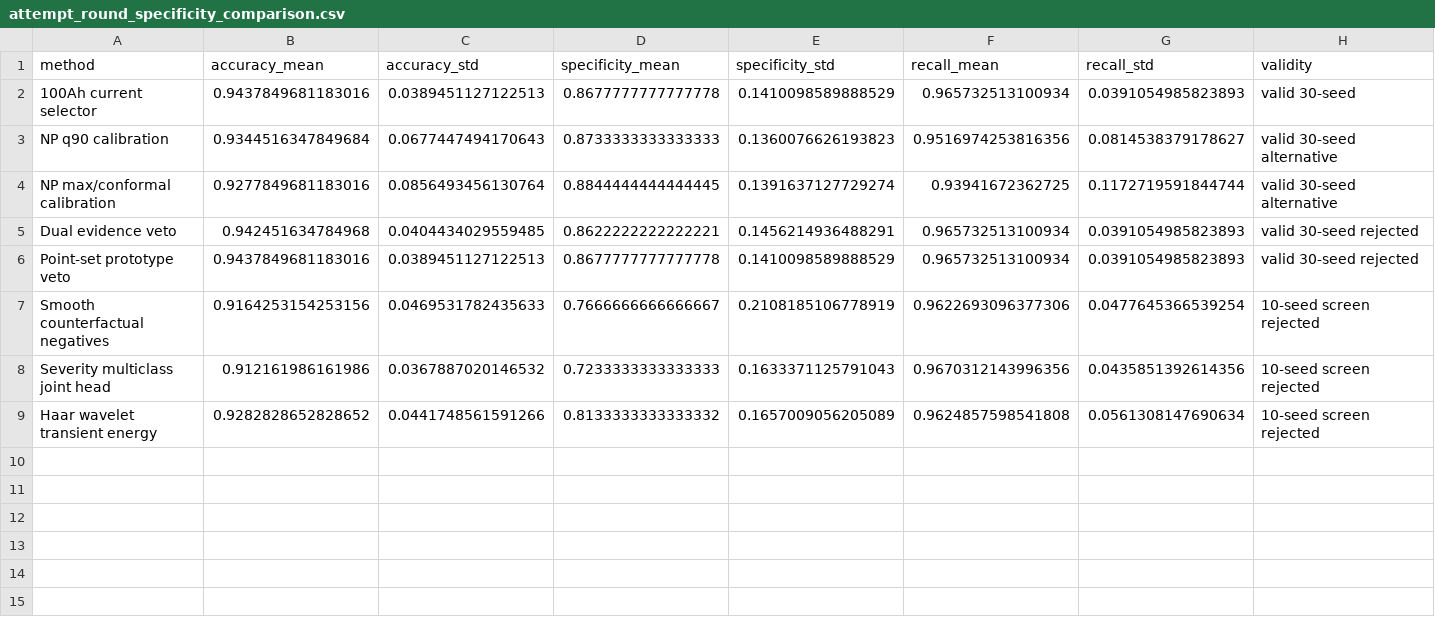
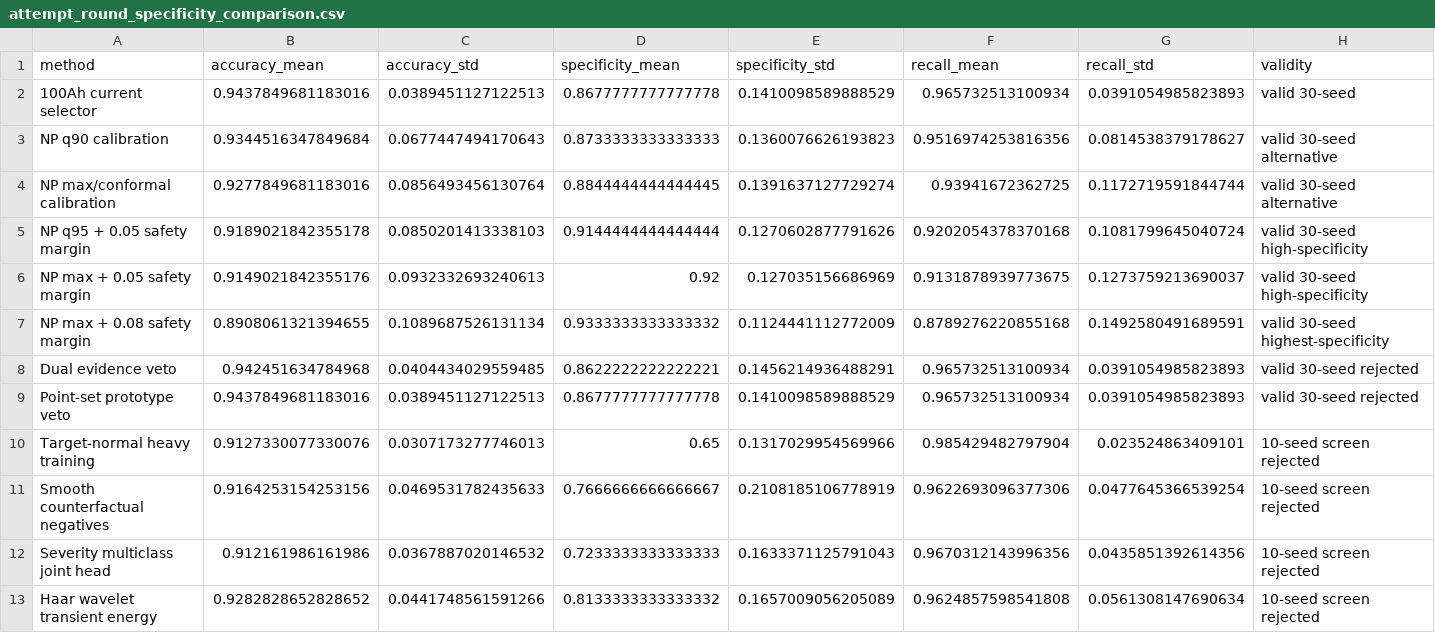
Before and after one commit to zwhy149/6.9, a CSV file: outputs/attempt_round_specificity_comparison.csv, drawn as a sheet; the diff names each change by its address in the sheet, - before the commit and + after, or states it on an @@ line.

```diff
--- a/outputs/attempt_round_specificity_comparison.csv
+++ b/outputs/attempt_round_specificity_comparison.csv
+row 5: NP q95 + 0.05 safety margin | 0.9189021842355178 | 0.0850201413338103 | 0.9144444444444444 | 0.1270602877791626 | 0.9202054378370168 | 0.1081799645040724 | valid 30-seed high-specificity
+row 6: NP max + 0.05 safety margin | 0.9149021842355176 | 0.0932332693240613 | 0.92 | 0.127035156686969 | 0.9131878939773675 | 0.1273759213690037 | valid 30-seed high-specificity
+row 7: NP max + 0.08 safety margin | 0.8908061321394655 | 0.1089687526131134 | 0.9333333333333332 | 0.1124441112772009 | 0.8789276220855168 | 0.1492580491689591 | valid 30-seed highest-specificity
+row 10: Target-normal heavy training | 0.9127330077330076 | 0.0307173277746013 | 0.65 | 0.1317029954569966 | 0.985429482797904 | 0.023524863409101 | 10-seed screen rejected
```
Also changed, not shown: artifact_manifest.csv, results/specificity_attempt_round/attempt_round_specificity_comparison.csv, 30 other files.
